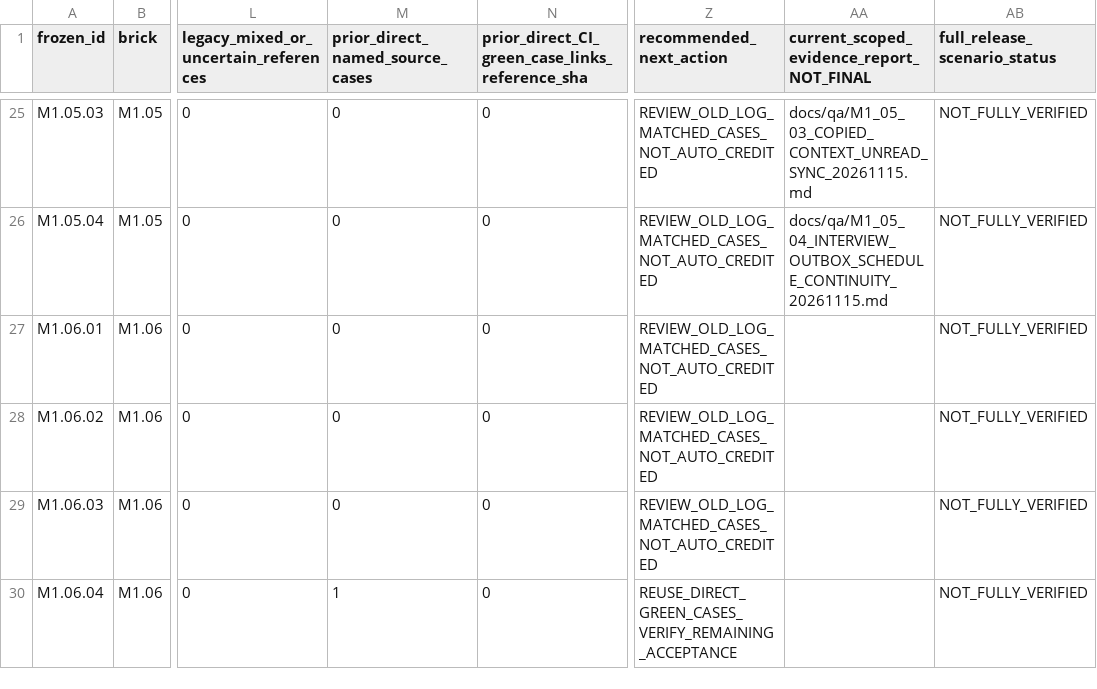
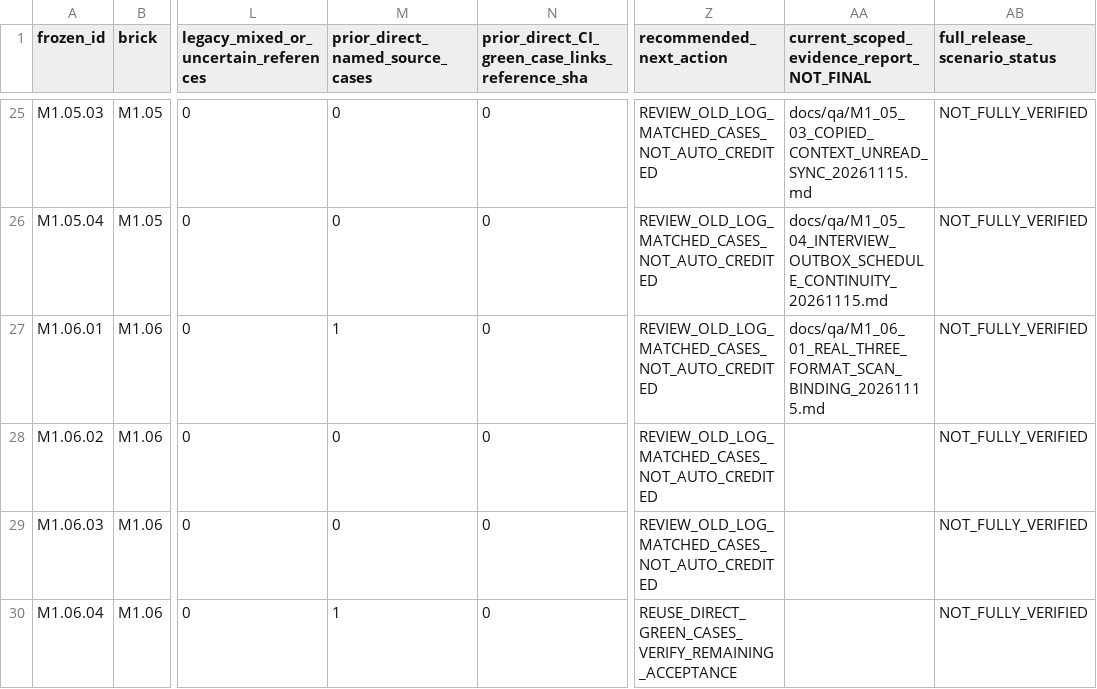
Before and after one commit to itxsam57/hseverify-production-hardening, a CSV file: docs/qa/evidence/MASTERPLAN_218_ALL_PREVIOUS_EVIDENCE_ACTIONS_20261114.csv, drawn as a sheet; only a part is shown, gaps mark what is left out; the diff names each change by its address in the sheet, - before the commit and + after, or states it on an @@ line.

Commit message:
test(M1.06.01): verify real PDF PNG JPEG scan and exact record binding Autopilot-Cycle: 9bf90739873542199a1bfb8528f140c5 Autopilot-Feature: M1.06.01-REAL-PDF-PNG-JPEG-SCANNED-RECORD-BINDING Autopilot-Session: 536f5187-bf5c-40ce-a122-d7751a18a39b

```diff
--- a/docs/qa/evidence/MASTERPLAN_218_ALL_PREVIOUS_EVIDENCE_ACTIONS_20261114.csv
+++ b/docs/qa/evidence/MASTERPLAN_218_ALL_PREVIOUS_EVIDENCE_ACTIONS_20261114.csv
-M27 (prior_direct_named_source_cases): 0
+M27 (prior_direct_named_source_cases): 1
-AA27: (empty)
+AA27: docs/qa/M1_06_01_REAL_THREE_FORMAT_SCAN_BINDING_20261115.md
```
Also changed, not shown: docs/qa/evidence/MASTERPLAN_218_EXECUTED_TESTS_BY_SCENARIO.csv, 14 other files.
